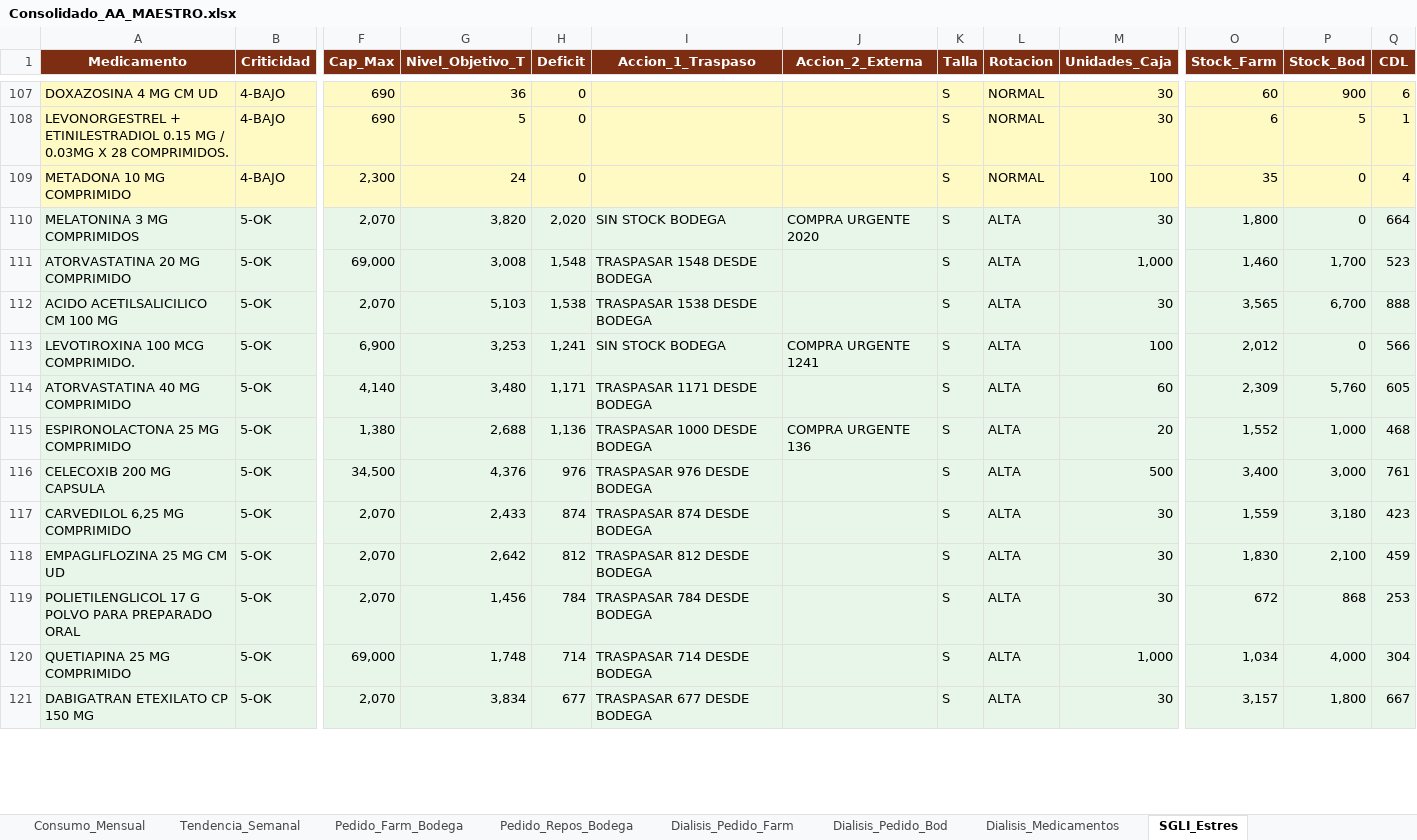
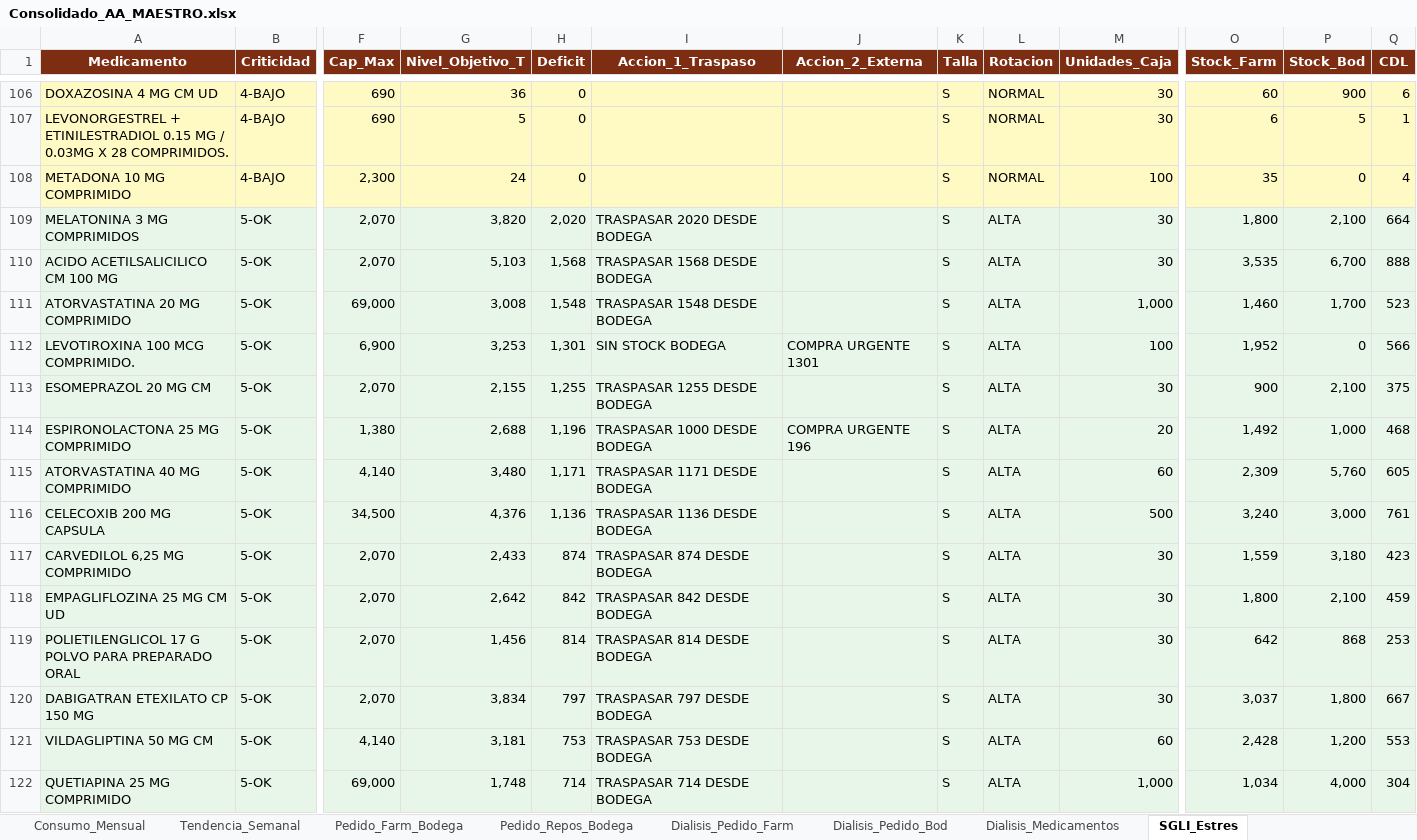
Before and after one commit to danielalfonsocc-rgb/maestro-aa-farmacia, an Excel workbook: Consolidado_AA_MAESTRO.xlsx, sheet SGLI_Estres, drawn as a sheet; only a part is shown, gaps mark what is left out; values as stored, in another font and other column widths than the file's, no borders; removed rows and columns are numbered as before the commit, all else as after; rows hold the shown columns only; the diff covers the shown part only; the diff names each change by its address in the sheet, - before the commit and + after, or states it on an @@ line.

```diff
--- a/Consolidado_AA_MAESTRO.xlsx (sheet SGLI_Estres)
+++ b/Consolidado_AA_MAESTRO.xlsx (sheet SGLI_Estres)
-I109 (Accion_1_Traspaso): SIN STOCK BODEGA
+I109 (Accion_1_Traspaso): TRASPASAR 2020 DESDE BODEGA
-J109 (Accion_2_Externa): COMPRA URGENTE 2020
+J109 (Accion_2_Externa): (empty)
-P109 (Stock_Bod): 0
+P109 (Stock_Bod): 2,100
+row 110: ACIDO ACETILSALICILICO CM 100 MG | 5-OK | 2,070 | 5,103 | 1,568 | TRASPASAR 1568 DESDE BODEGA |  | S | ALTA | 30 | 3,535 | 6,700 | 888
-row 112: ACIDO ACETILSALICILICO CM 100 MG | 5-OK | 2,070 | 5,103 | 1,538 | TRASPASAR 1538 DESDE BODEGA |  | S | ALTA | 30 | 3,565 | 6,700 | 888
-H112 (Deficit): 1,241
+H112 (Deficit): 1,301
-J112 (Accion_2_Externa): COMPRA URGENTE 1241
+J112 (Accion_2_Externa): COMPRA URGENTE 1301
-O112 (Stock_Farm): 2,012
+O112 (Stock_Farm): 1,952
+row 113: ESOMEPRAZOL 20 MG CM | 5-OK | 2,070 | 2,155 | 1,255 | TRASPASAR 1255 DESDE BODEGA |  | S | ALTA | 30 | 900 | 2,100 | 375
+row 114: ESPIRONOLACTONA 25 MG COMPRIMIDO | 5-OK | 1,380 | 2,688 | 1,196 | TRASPASAR 1000 DESDE BODEGA | COMPRA URGENTE 196 | S | ALTA | 20 | 1,492 | 1,000 | 468
-row 115: ESPIRONOLACTONA 25 MG COMPRIMIDO | 5-OK | 1,380 | 2,688 | 1,136 | TRASPASAR 1000 DESDE BODEGA | COMPRA URGENTE 136 | S | ALTA | 20 | 1,552 | 1,000 | 468
-H116 (Deficit): 976
+H116 (Deficit): 1,136
-I116 (Accion_1_Traspaso): TRASPASAR 976 DESDE BODEGA
+I116 (Accion_1_Traspaso): TRASPASAR 1136 DESDE BODEGA
-O116 (Stock_Farm): 3,400
+O116 (Stock_Farm): 3,240
-H118 (Deficit): 812
+H118 (Deficit): 842
-I118 (Accion_1_Traspaso): TRASPASAR 812 DESDE BODEGA
+I118 (Accion_1_Traspaso): TRASPASAR 842 DESDE BODEGA
-O118 (Stock_Farm): 1,830
+O118 (Stock_Farm): 1,800
-H119 (Deficit): 784
+H119 (Deficit): 814
-I119 (Accion_1_Traspaso): TRASPASAR 784 DESDE BODEGA
+I119 (Accion_1_Traspaso): TRASPASAR 814 DESDE BODEGA
-O119 (Stock_Farm): 672
+O119 (Stock_Farm): 642
+row 120: DABIGATRAN ETEXILATO CP 150 MG | 5-OK | 2,070 | 3,834 | 797 | TRASPASAR 797 DESDE BODEGA |  | S | ALTA | 30 | 3,037 | 1,800 | 667
+row 121: VILDAGLIPTINA 50 MG CM | 5-OK | 4,140 | 3,181 | 753 | TRASPASAR 753 DESDE BODEGA |  | S | ALTA | 60 | 2,428 | 1,200 | 553
-row 121: DABIGATRAN ETEXILATO CP 150 MG | 5-OK | 2,070 | 3,834 | 677 | TRASPASAR 677 DESDE BODEGA |  | S | ALTA | 30 | 3,157 | 1,800 | 667
```
Also changed, not shown: 15 added rows, 17 removed rows and 89 edited cells elsewhere in this sheet, sheet Reposicion_5D, sheet Pedido_Repos_Bodega, sheet Auditoria_Homologacion, sheet Pedido_Farm_Bodega, sheet Comparacion_Hospital, sheet Stock_AA, 12 more sheets, Resumen_Pedidos_AA.xlsx.
